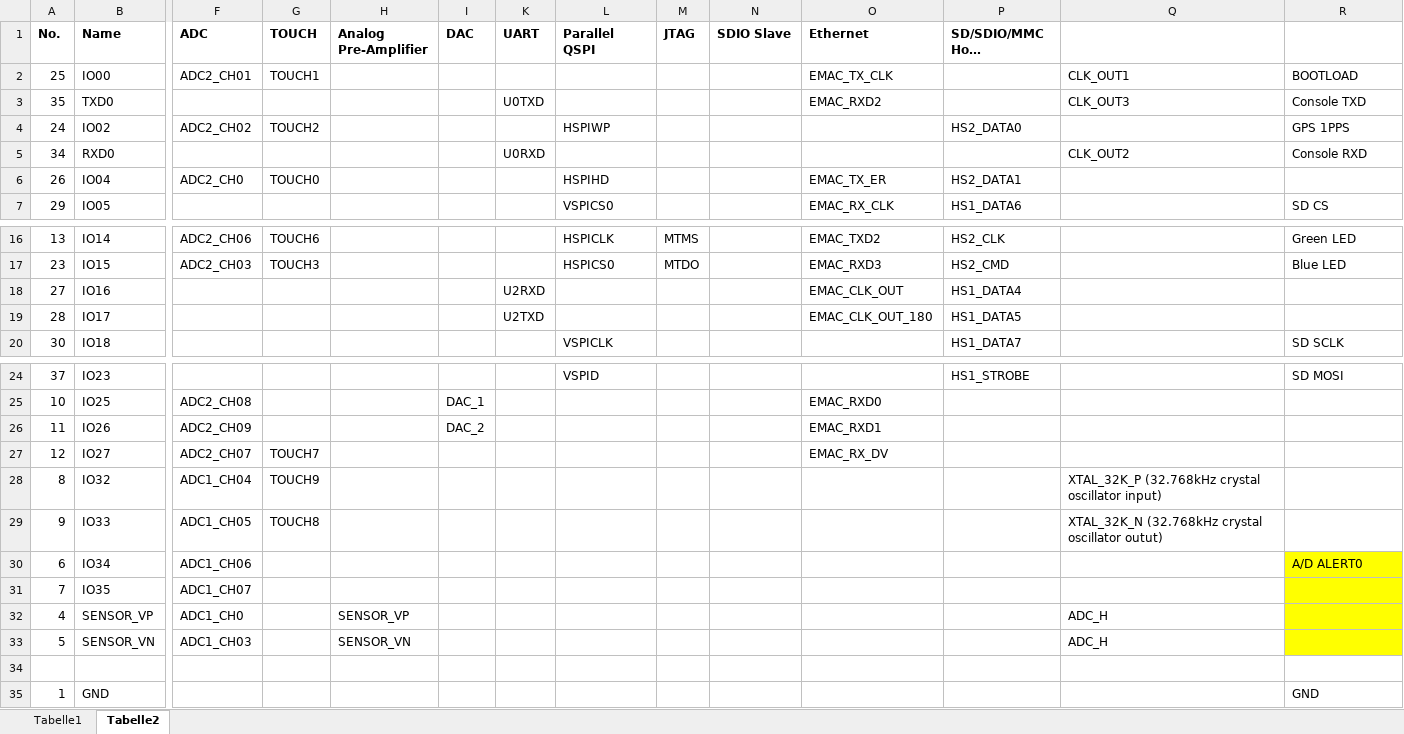
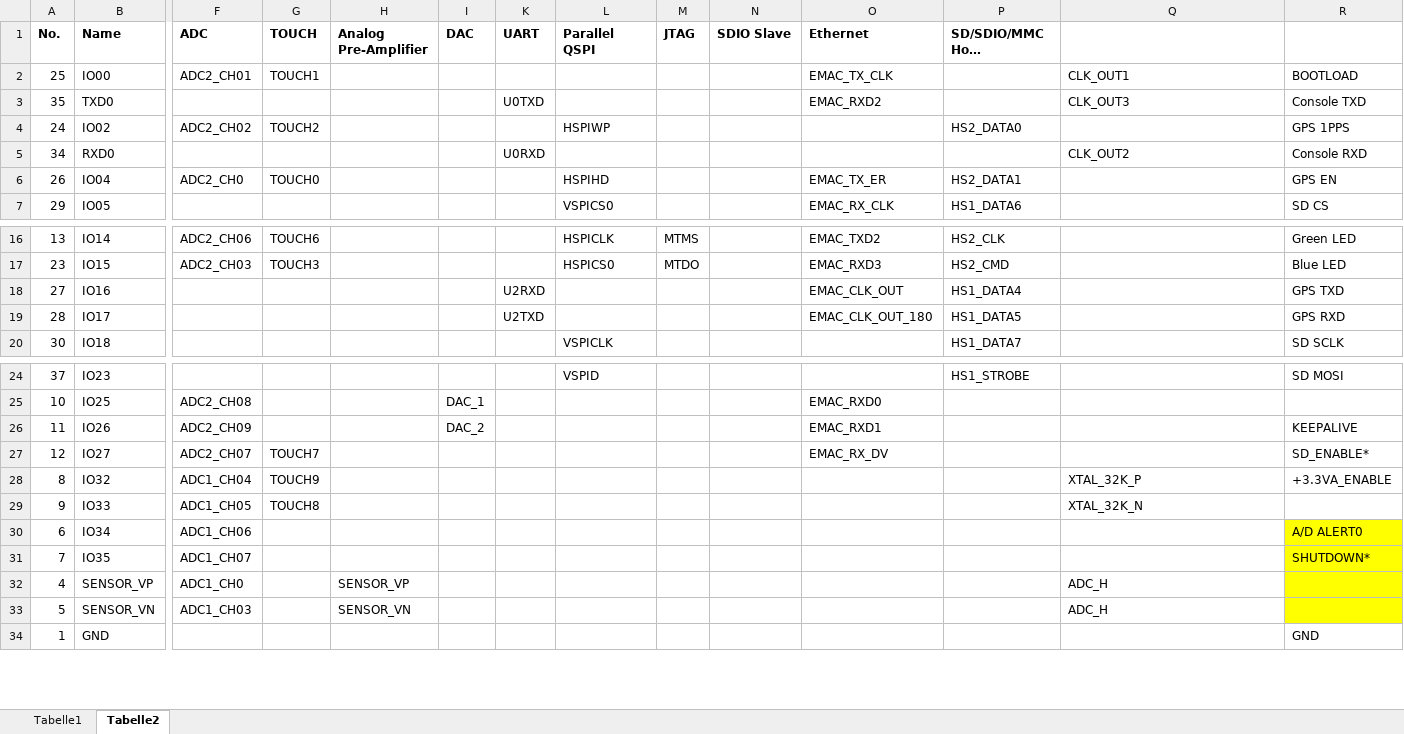
Before and after one commit to iveyj1/paddle, an Excel workbook: kicad/ESP32.xlsx, sheet Tabelle2, drawn as a sheet; only a part is shown, gaps mark what is left out; long unchanged cells end in …; values as stored, in another font and other column widths than the file's, no borders; rows hold the shown columns only; the diff names each change by its address in the sheet, - before the commit and + after, or states it on an @@ line.

Commit message:
layout sample analog a/d section, add buttons, battery but not footprints

```diff
--- a/kicad/ESP32.xlsx (sheet Tabelle2)
+++ b/kicad/ESP32.xlsx (sheet Tabelle2)
-R6: (empty)
+R6: GPS EN
-R18: (empty)
+R18: GPS TXD
-R19: (empty)
+R19: GPS RXD
-R26: (empty)
+R26: KEEPALIVE
-R27: (empty)
+R27: SD_ENABLE*
-Q28: XTAL_32K_P (32.768kHz crystal oscillator input)
+Q28: XTAL_32K_P
-R28: (empty)
+R28: +3.3VA_ENABLE
-Q29: XTAL_32K_N (32.768kHz crystal oscillator outut)
+Q29: XTAL_32K_N
-R31: (empty)
+R31: SHUTDOWN*
-row 34: (empty)
```
Also changed, not shown: 35 other files.
